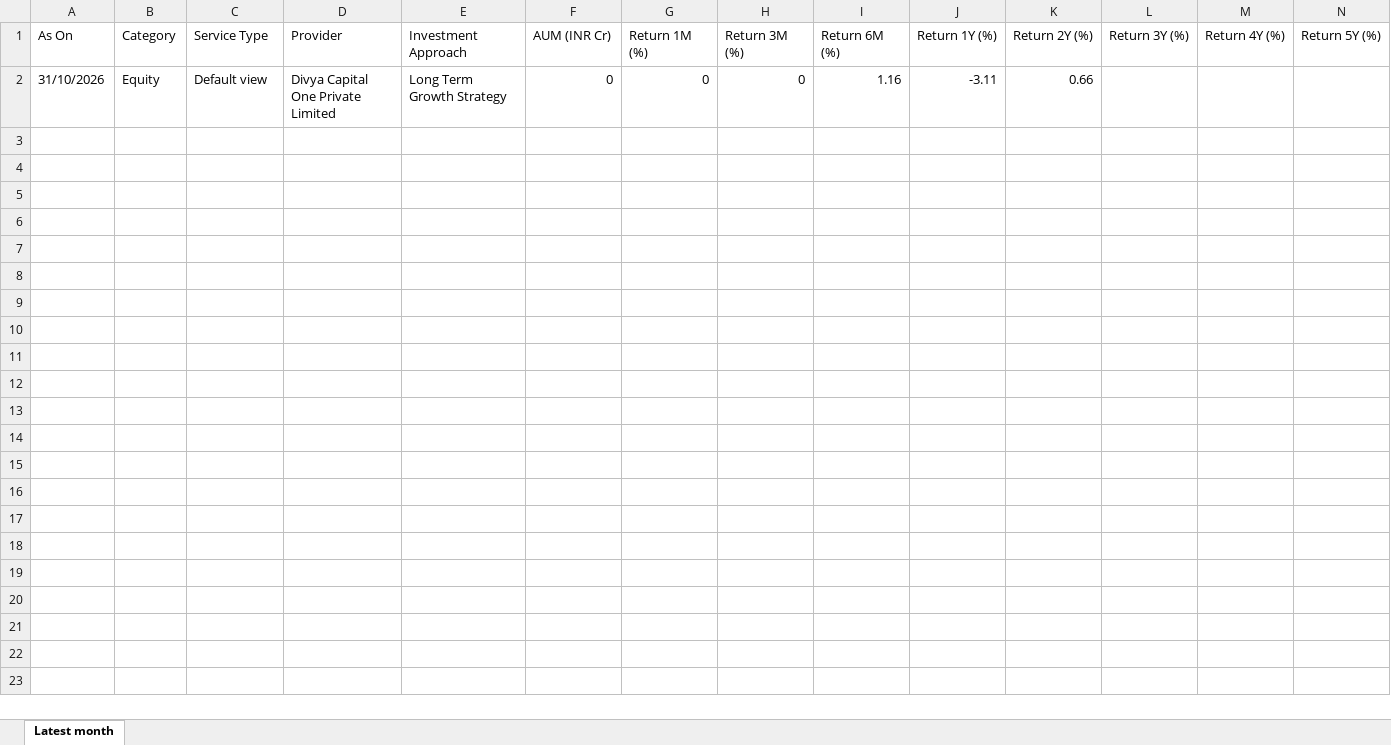
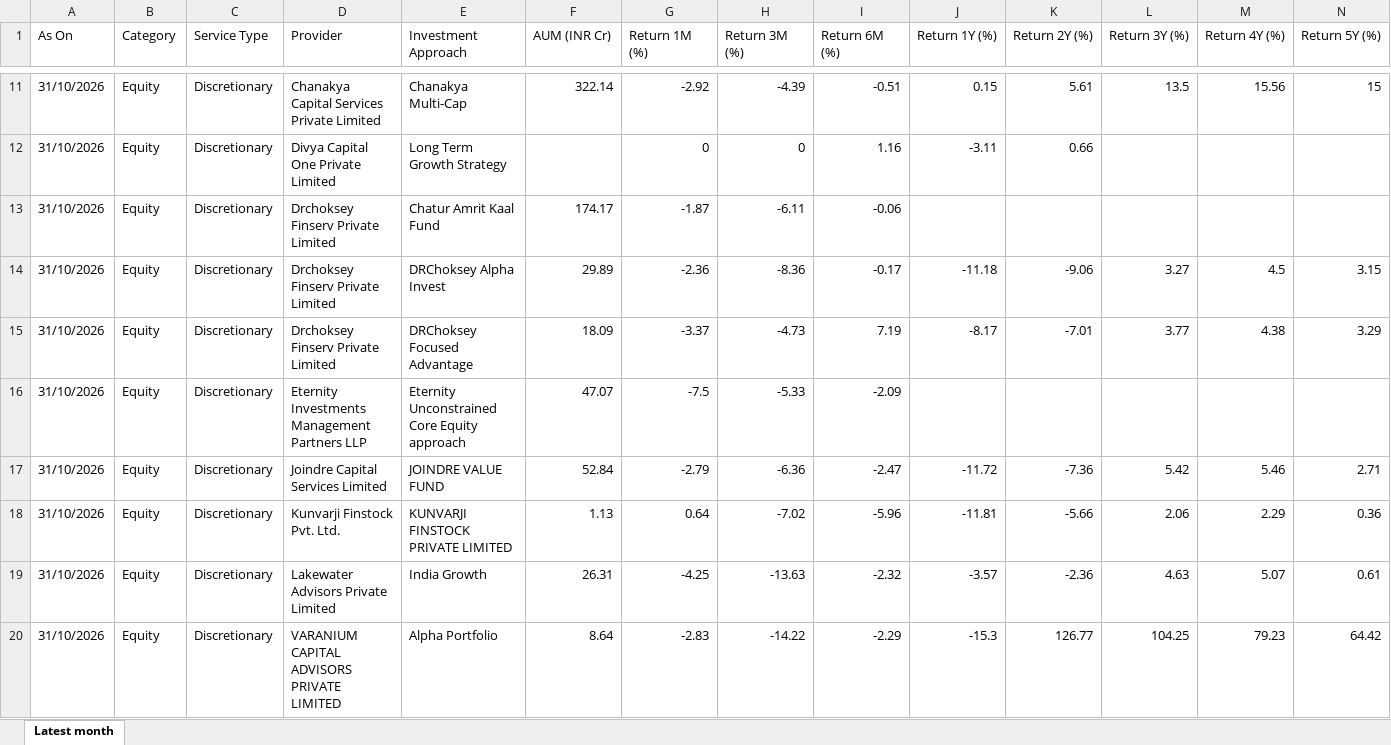
Before and after one commit to heenakothari-afk/pms-tracker, an Excel workbook: docs/apmi_pms_data.xlsx, sheet Latest month, drawn as a sheet; only a part is shown, gaps mark what is left out; values as stored, in another font and other column widths than the file's, no borders; addresses are those after the commit; rows hold the shown columns only; the diff covers the shown part only; the diff names each change by its address in the sheet, - before the commit and + after, or states it on an @@ line.

```diff
--- a/docs/apmi_pms_data.xlsx (sheet Latest month)
+++ b/docs/apmi_pms_data.xlsx (sheet Latest month)
+row 11: 31/10/2026 | Equity | Discretionary | Chanakya Capital Services Private Limited | Chanakya Multi-Cap | 322.14 | -2.92 | -4.39 | -0.51 | 0.15 | 5.61 | 13.5 | 15.56 | 15
-C12 (Service Type): Default view
+C12 (Service Type): Discretionary
-F12 (AUM (INR Cr)): 0
+F12 (AUM (INR Cr)): (empty)
+row 13: 31/10/2026 | Equity | Discretionary | Drchoksey Finserv Private Limited | Chatur Amrit Kaal Fund | 174.17 | -1.87 | -6.11 | -0.06
+row 14: 31/10/2026 | Equity | Discretionary | Drchoksey Finserv Private Limited | DRChoksey Alpha Invest | 29.89 | -2.36 | -8.36 | -0.17 | -11.18 | -9.06 | 3.27 | 4.5 | 3.15
+row 15: 31/10/2026 | Equity | Discretionary | Drchoksey Finserv Private Limited | DRChoksey Focused Advantage | 18.09 | -3.37 | -4.73 | 7.19 | -8.17 | -7.01 | 3.77 | 4.38 | 3.29
+row 16: 31/10/2026 | Equity | Discretionary | Eternity Investments Management Partners LLP | Eternity Unconstrained Core Equity approach | 47.07 | -7.5 | -5.33 | -2.09
+row 17: 31/10/2026 | Equity | Discretionary | Joindre Capital Services Limited | JOINDRE VALUE FUND | 52.84 | -2.79 | -6.36 | -2.47 | -11.72 | -7.36 | 5.42 | 5.46 | 2.71
+row 18: 31/10/2026 | Equity | Discretionary | Kunvarji Finstock Pvt. Ltd. | KUNVARJI FINSTOCK PRIVATE LIMITED | 1.13 | 0.64 | -7.02 | -5.96 | -11.81 | -5.66 | 2.06 | 2.29 | 0.36
+row 19: 31/10/2026 | Equity | Discretionary | Lakewater Advisors Private Limited | India Growth | 26.31 | -4.25 | -13.63 | -2.32 | -3.57 | -2.36 | 4.63 | 5.07 | 0.61
+row 20: 31/10/2026 | Equity | Discretionary | VARANIUM CAPITAL ADVISORS PRIVATE LIMITED | Alpha Portfolio | 8.64 | -2.83 | -14.22 | -2.29 | -15.3 | 126.77 | 104.25 | 79.23 | 64.42
```
Also changed, not shown: 13 added rows elsewhere in this sheet, 6 other files.
